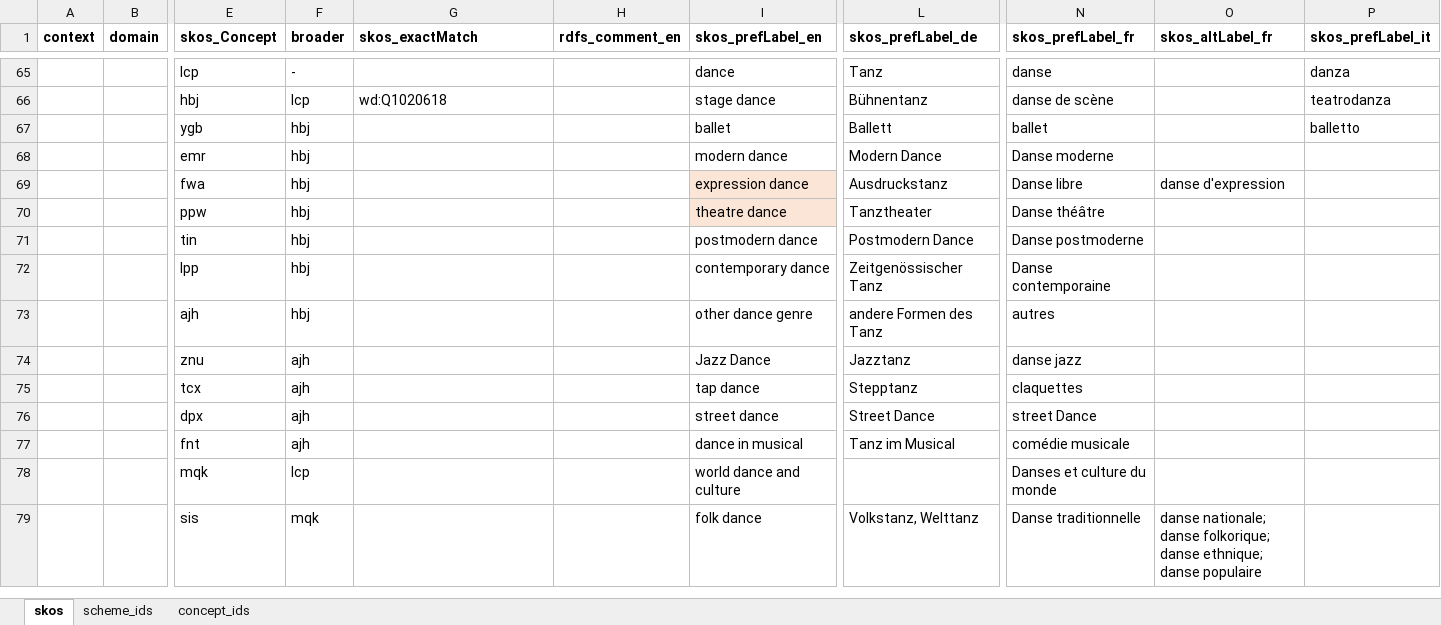
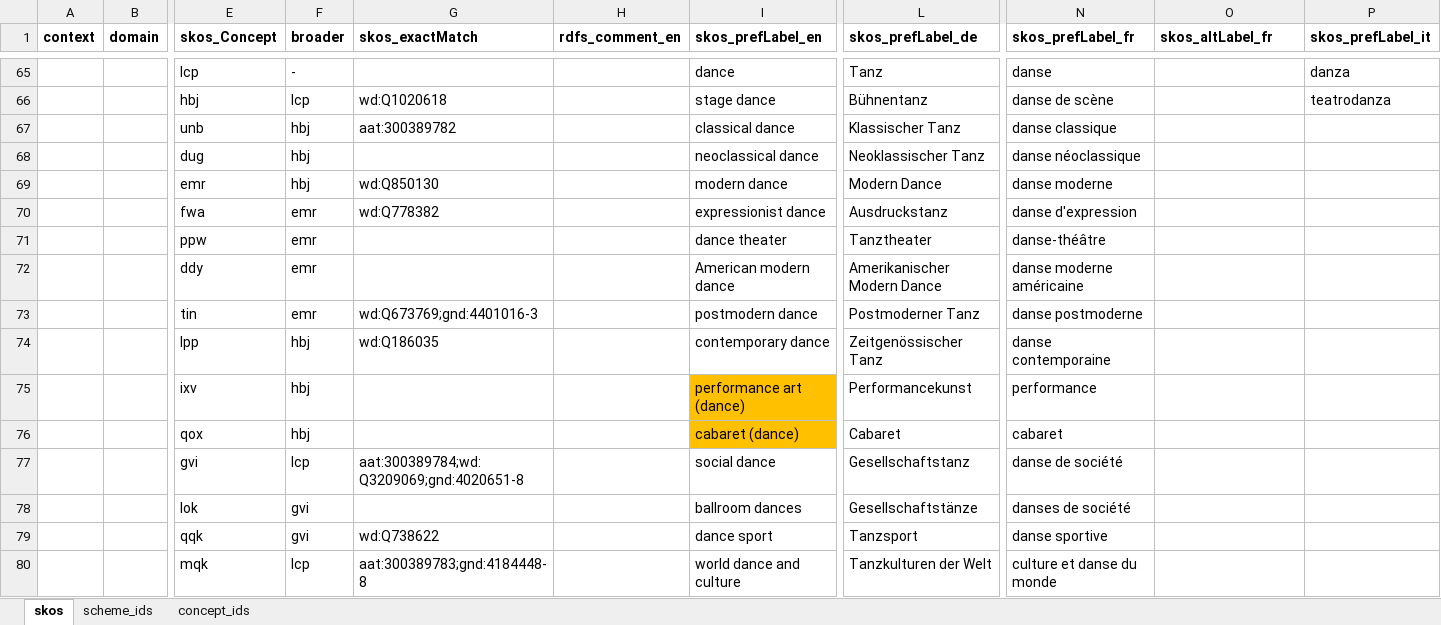
Before and after one commit to sapa/spa-vocabulary, an Excel workbook: source/ControlledTerms.xlsx, sheet skos, drawn as a sheet; only a part is shown, gaps mark what is left out; values as stored, in another font and other column widths than the file's, no borders; removed rows and columns are numbered as before the commit, all else as after; rows hold the shown columns only; the diff covers the shown part only; the diff names each change by its address in the sheet, - before the commit and + after, or states it on an @@ line.

Commit message:
update dance genres

```diff
--- a/source/ControlledTerms.xlsx (sheet skos)
+++ b/source/ControlledTerms.xlsx (sheet skos)
-row 67:  |  | ygb | hbj |  |  | ballet | Ballett | ballet |  | balletto
+row 67:  |  | unb | hbj | aat:300389782 |  | classical dance | Klassischer Tanz | danse classique
+row 68:  |  | dug | hbj |  |  | neoclassical dance | Neoklassischer Tanz | danse néoclassique
-G69 (skos_exactMatch): (empty)
+G69 (skos_exactMatch): wd:Q850130
-N69 (skos_prefLabel_fr): Danse moderne
+N69 (skos_prefLabel_fr): danse moderne
-row 69:  |  | fwa | hbj |  |  | expression dance | Ausdruckstanz | Danse libre | danse d'expression
+row 70:  |  | fwa | emr | wd:Q778382 |  | expressionist dance | Ausdruckstanz | danse d'expression
-F71 (broader): hbj
+F71 (broader): emr
-I71 (skos_prefLabel_en): theatre dance
+I71 (skos_prefLabel_en): dance theater
-I71 fill: #FBE5D6
+I71 fill: none
-N71 (skos_prefLabel_fr): Danse théâtre
+N71 (skos_prefLabel_fr): danse-théâtre
+row 72:  |  | ddy | emr |  |  | American modern dance | Amerikanischer Modern Dance | danse moderne américaine
-F73 (broader): hbj
+F73 (broader): emr
-G73 (skos_exactMatch): (empty)
+G73 (skos_exactMatch): wd:Q673769;gnd:4401016-3
-L73 (skos_prefLabel_de): Postmodern Dance
+L73 (skos_prefLabel_de): Postmoderner Tanz
-N73 (skos_prefLabel_fr): Danse postmoderne
+N73 (skos_prefLabel_fr): danse postmoderne
-G74 (skos_exactMatch): (empty)
+G74 (skos_exactMatch): wd:Q186035
-N74 (skos_prefLabel_fr): Danse contemporaine
+N74 (skos_prefLabel_fr): danse contemporaine
-row 73:  |  | ajh | hbj |  |  | other dance genre | andere Formen des Tanz | autres
-row 74:  |  | znu | ajh |  |  | Jazz Dance | Jazztanz | danse jazz
-row 75:  |  | tcx | ajh |  |  | tap dance | Stepptanz | claquettes
-row 76:  |  | dpx | ajh |  |  | street dance | Street Dance | street Dance
-row 77:  |  | fnt | ajh |  |  | dance in musical | Tanz im Musical | comédie musicale
+row 75:  |  | ixv | hbj |  |  | performance art (dance) | Performancekunst | performance
+row 76:  |  | qox | hbj |  |  | cabaret (dance) | Cabaret | cabaret
+row 77:  |  | gvi | lcp | aat:300389784;wd:Q3209069;gnd:4020651-8 |  | social dance | Gesellschaftstanz | danse de société
+row 78:  |  | lok | gvi |  |  | ballroom dances | Gesellschaftstänze | danses de société
+row 79:  |  | qqk | gvi | wd:Q738622 |  | dance sport | Tanzsport | danse sportive
-G80 (skos_exactMatch): (empty)
+G80 (skos_exactMatch): aat:300389783;gnd:4184448-8
-L80 (skos_prefLabel_de): (empty)
+L80 (skos_prefLabel_de): Tanzkulturen der Welt
-N80 (skos_prefLabel_fr): Danses et culture du monde
+N80 (skos_prefLabel_fr): culture et danse du monde
-row 79:  |  | sis | mqk |  |  | folk dance | Volkstanz, Welttanz | Danse traditionnelle | danse nationale; danse folkorique; danse ethnique; danse populaire
```
Also changed, not shown: 4 added rows, 3 removed rows, 2 edited cells and cell formats elsewhere in this sheet, sheet concept_ids, 2 other files.
